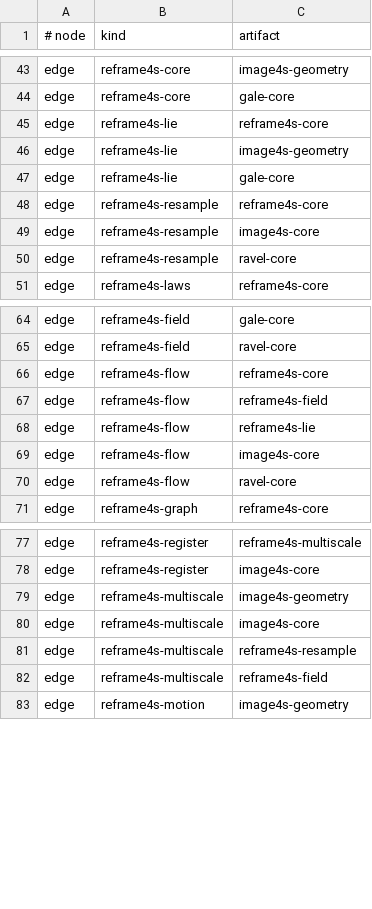
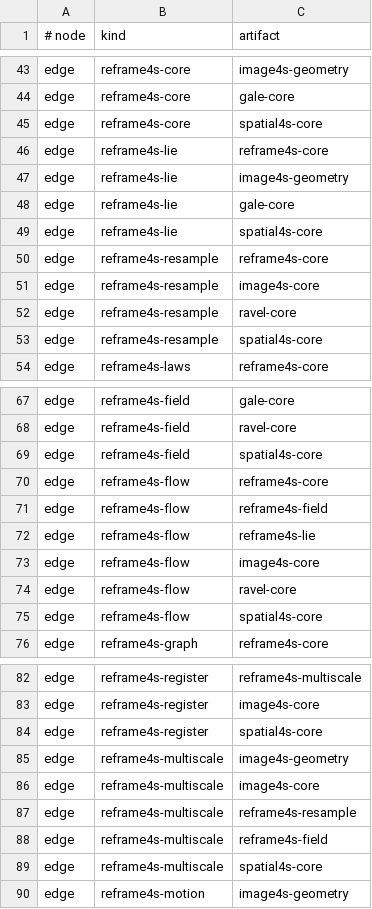
Before and after one commit to canardlapin/reframe4s, a TSV file: project/artifact-graph.tsv, drawn as a sheet; only a part is shown, gaps mark what is left out; the diff covers the shown part only; the diff names each change by its address in the sheet, - before the commit and + after, or states it on an @@ line.

```diff
--- a/project/artifact-graph.tsv
+++ b/project/artifact-graph.tsv
+row 45: edge | reframe4s-core | spatial4s-core
+row 49: edge | reframe4s-lie | spatial4s-core
+row 53: edge | reframe4s-resample | spatial4s-core
+row 69: edge | reframe4s-field | spatial4s-core
+row 75: edge | reframe4s-flow | spatial4s-core
+row 84: edge | reframe4s-register | spatial4s-core
+row 89: edge | reframe4s-multiscale | spatial4s-core
```
Also changed, not shown: 2 added rows elsewhere in this file, 4 other files.
